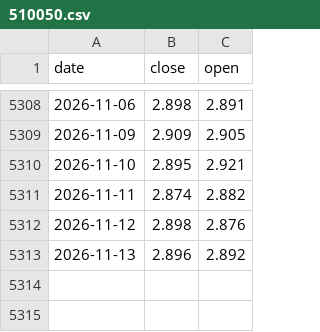
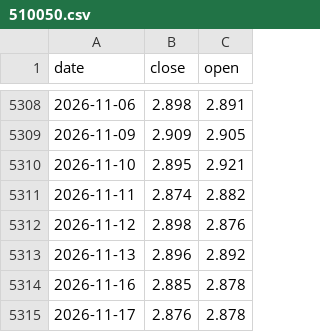
Before and after one commit to winguse/naive-fortune, a CSV file: market-data/cn/510050.csv, drawn as a sheet; only a part is shown, gaps mark what is left out.

```diff
--- a/market-data/cn/510050.csv
+++ b/market-data/cn/510050.csv
@@ -5313 +5313,3 @@ date,close,open
 2026-11-13,2.896,2.892
+2026-11-16,2.885,2.878
+2026-11-17,2.876,2.878
```
Also changed, not shown: market-data/cn/159222.csv, market-data/cn/159399.csv, 4 other files.
